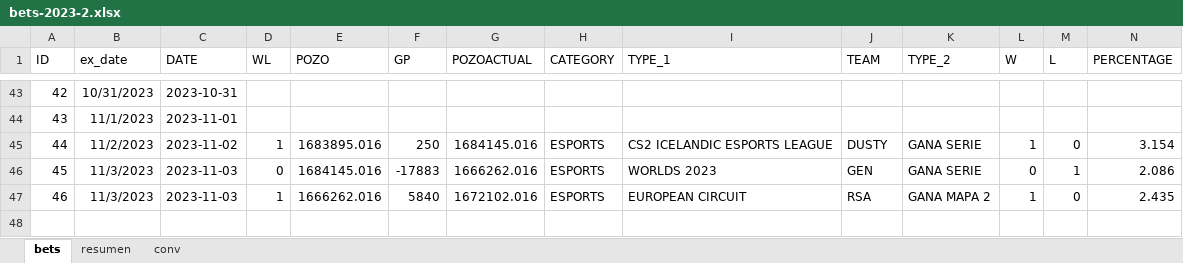
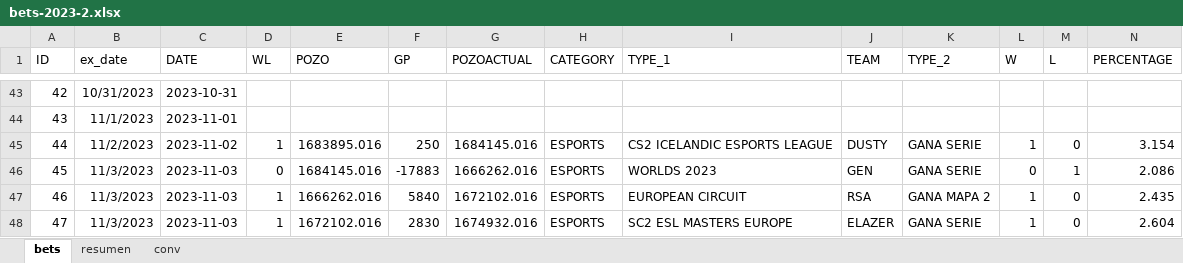
Before and after one commit to msebastianvg/pruebita, an Excel workbook: bets-2023-2.xlsx, sheet bets, drawn as a sheet; only a part is shown, gaps mark what is left out; values as stored, in another font and other column widths than the file's, no borders; the diff names each change by its address in the sheet, - before the commit and + after, or states it on an @@ line.

Commit message:
Add files via upload

```diff
--- a/bets-2023-2.xlsx (sheet bets)
+++ b/bets-2023-2.xlsx (sheet bets)
+row 48: 47 | 11/3/2023 | 2023-11-03 | 1 | 1672102.016 | 2830 | 1674932.016 | ESPORTS | SC2 ESL MASTERS EUROPE | ELAZER | GANA SERIE | 1 | 0 | 2.604
```
